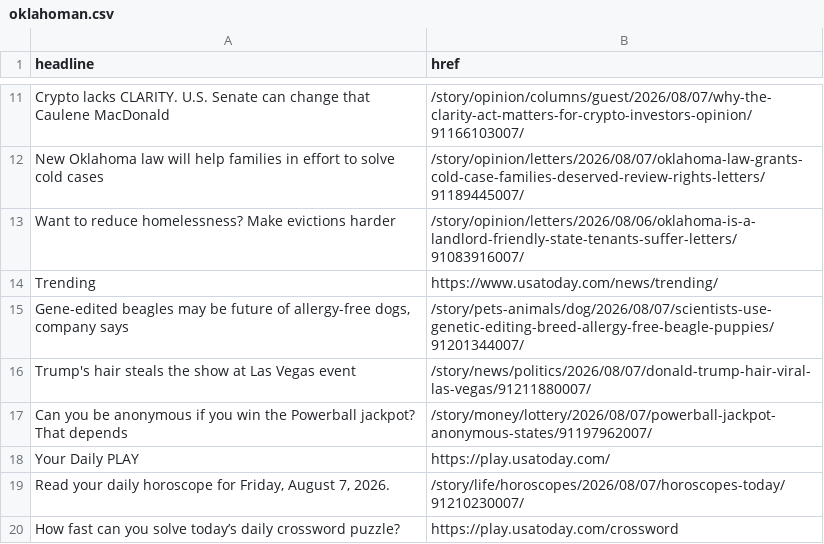
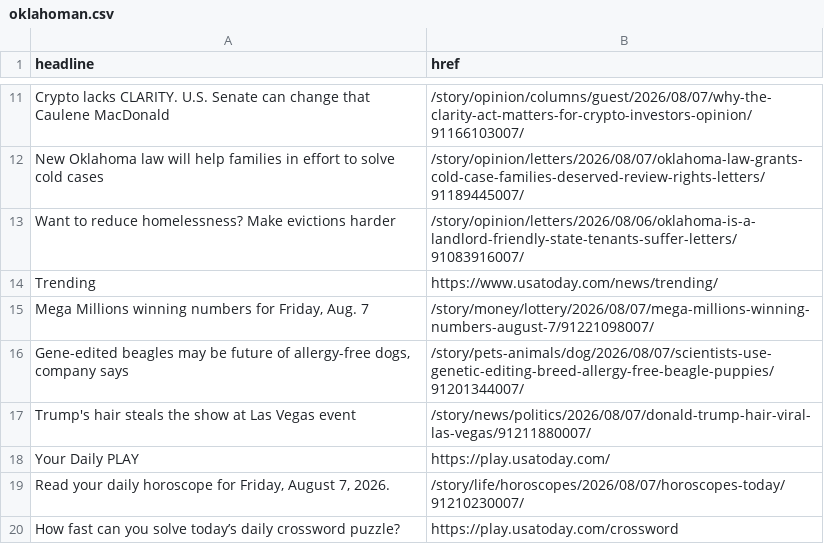
Before and after one commit to jessieblaeser/auto-scraper, a CSV file: oklahoman.csv, drawn as a sheet; only a part is shown, gaps mark what is left out.

```diff
--- a/oklahoman.csv
+++ b/oklahoman.csv
@@ -14,5 +14,5 @@ Want to reduce homelessness? Make evictions harder,/story/opinion/letters/2026/0
 Trending,https://www.usatoday.com/news/trending/
+"Mega Millions winning numbers for Friday, Aug. 7",/story/money/lottery/2026/08/07/mega-millions-winning-numbers-august-7/91221098007/
 "Gene-edited beagles may be future of allergy-free dogs, company says",/story/pets-animals/dog/2026/08/07/scientists-use-genetic-editing-breed-allergy-free-beagle-puppies/91201344007/
 Trump's hair steals the show at Las Vegas event,/story/news/politics/2026/08/07/donald-trump-hair-viral-las-vegas/91211880007/
-Can you be anonymous if you win the Powerball jackpot? That depends,/story/money/lottery/2026/08/07/powerball-jackpot-anonymous-states/91197962007/
 Your Daily PLAY,https://play.usatoday.com/
```
